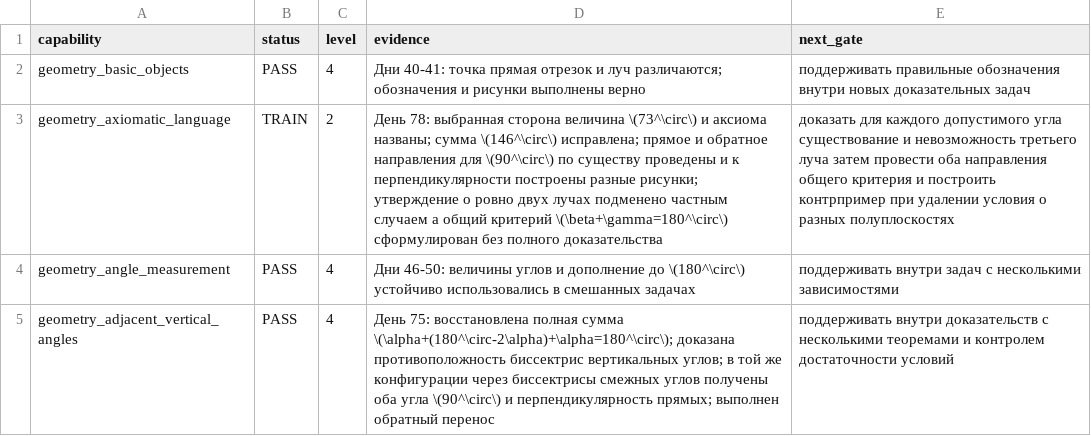
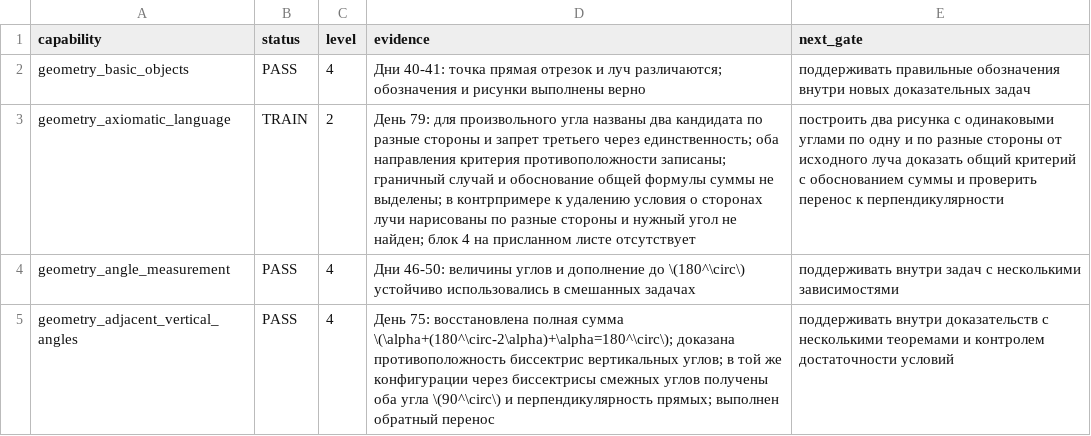
Before and after one commit to aloschilov/nastyushik-math-skill-stack, a CSV file: data/capability_matrices/geometry.csv, drawn as a sheet; only a part is shown.

Commit message:
Add day 80 geometry materials

```diff
--- a/data/capability_matrices/geometry.csv
+++ b/data/capability_matrices/geometry.csv
@@ -2,3 +2,3 @@ capability,status,level,evidence,next_gate
 geometry_basic_objects,PASS,4,"Дни 40-41: точка прямая отрезок и луч различаются; обозначения и рисунки выполнены верно",поддерживать правильные обозначения внутри новых доказательных задач
-geometry_axiomatic_language,TRAIN,2,"День 78: выбранная сторона величина \(73^\circ\) и аксиома названы; сумма \(146^\circ\) исправлена; прямое и обратное направления для \(90^\circ\) по существу проведены и к перпендикулярности построены разные рисунки; утверждение о ровно двух лучах подменено частным случаем а общий критерий \(\beta+\gamma=180^\circ\) сформулирован без полного доказательства",доказать для каждого допустимого угла существование и невозможность третьего луча затем провести оба направления общего критерия и построить контрпример при удалении условия о разных полуплоскостях
+geometry_axiomatic_language,TRAIN,2,"День 79: для произвольного угла названы два кандидата по разные стороны и запрет третьего через единственность; оба направления критерия противоположности записаны; граничный случай и обоснование общей формулы суммы не выделены; в контрпримере к удалению условия о сторонах лучи нарисованы по разные стороны и нужный угол не найден; блок 4 на присланном листе отсутствует",построить два рисунка с одинаковыми углами по одну и по разные стороны от исходного луча доказать общий критерий с обоснованием суммы и проверить перенос к перпендикулярности
 geometry_angle_measurement,PASS,4,"Дни 46-50: величины углов и дополнение до \(180^\circ\) устойчиво использовались в смешанных задачах",поддерживать внутри задач с несколькими зависимостями
```
Also changed, not shown: data/artifacts_manifest.csv, 13 other files.
